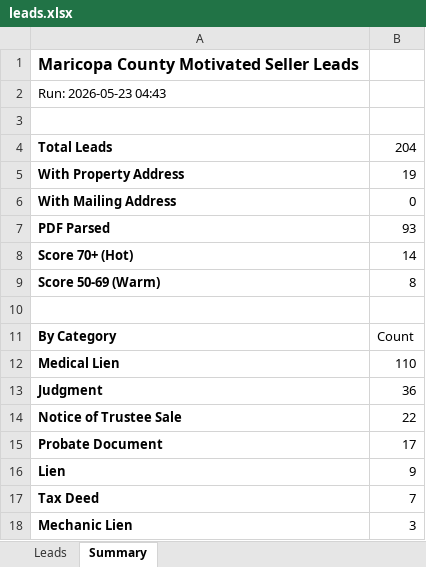
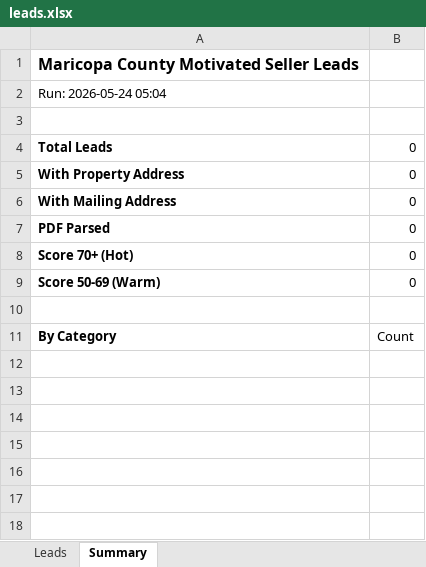
Before and after one commit to Darqsin/Four-Rings-CRM, an Excel workbook: data/leads.xlsx, sheet Summary, drawn as a sheet; values as stored, in another font and other column widths than the file's, no borders; the diff names each change by its address in the sheet, - before the commit and + after, or states it on an @@ line.

```diff
--- a/data/leads.xlsx (sheet Summary)
+++ b/data/leads.xlsx (sheet Summary)
-A2: Run: 2026-05-23 04:43
+A2: Run: 2026-05-24 05:04
-B4: 204
+B4: 0
-B5: 19
+B5: 0
-B7: 93
+B7: 0
-B8: 14
+B8: 0
-B9: 8
+B9: 0
-row 12: Medical Lien | 110
-row 13: Judgment | 36
-row 14: Notice of Trustee Sale | 22
-row 15: Probate Document | 17
-row 16: Lien | 9
-row 17: Tax Deed | 7
-row 18: Mechanic Lien | 3
```
Also changed, not shown: sheet Leads, 3 other files.
